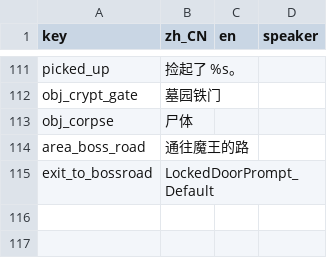
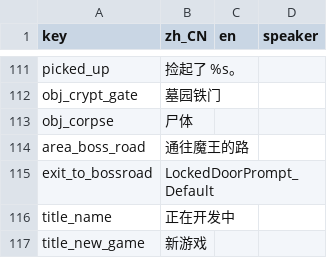
Before and after one commit to rdfzjack/InDev, a TSV file: data/text/ui.tsv, drawn as a sheet; only a part is shown, gaps mark what is left out; the diff names each change by its address in the sheet, - before the commit and + after, or states it on an @@ line.

```diff
--- a/data/text/ui.tsv
+++ b/data/text/ui.tsv
+row 116: title_name | 正在开发中
+row 117: title_new_game | 新游戏
```
Also changed, not shown: 16 other files.
